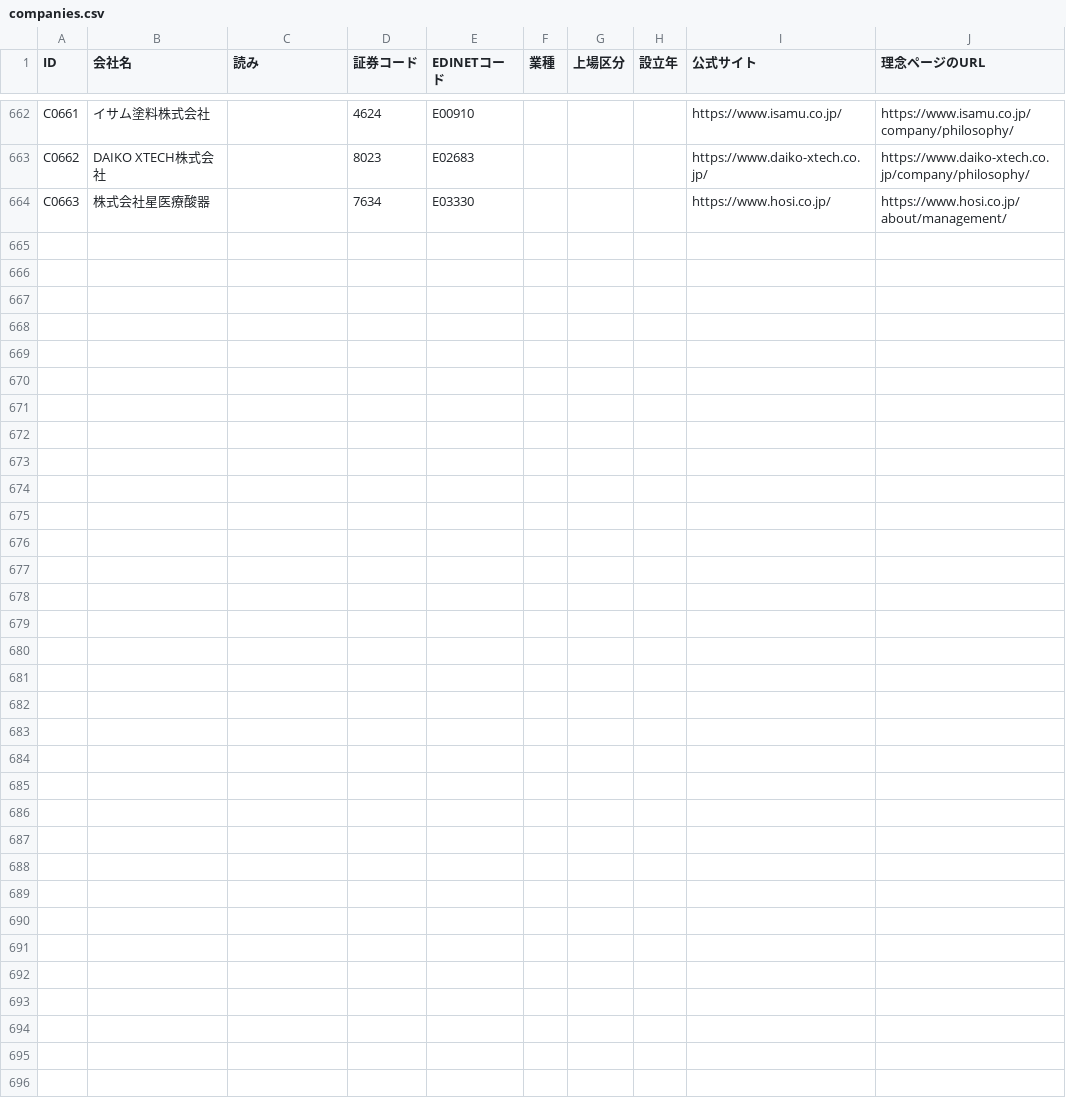
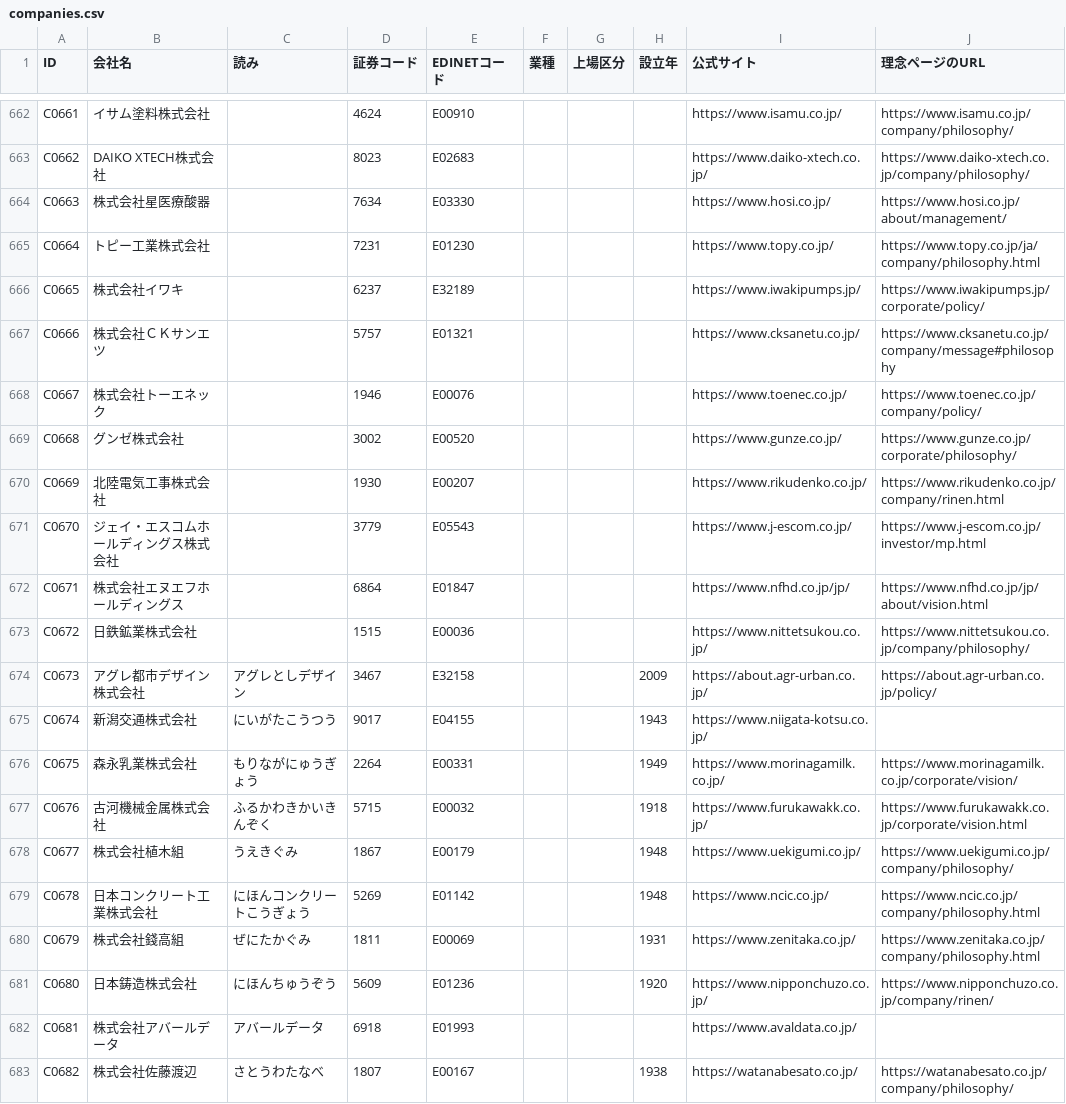
Before and after one commit to kotoba-kenkyujo/kotoba-kenkyujo.github.io, a CSV file: data/companies.csv, drawn as a sheet; only a part is shown, gaps mark what is left out; the diff covers the shown part only; the diff names each change by its address in the sheet, - before the commit and + after, or states it on an @@ line.

```diff
--- a/data/companies.csv
+++ b/data/companies.csv
+row 665: C0664 | トピー工業株式会社 |  | 7231 | E01230 |  |  |  | https://www.topy.co.jp/ | https://www.topy.co.jp/ja/company/philosophy.html
+row 666: C0665 | 株式会社イワキ |  | 6237 | E32189 |  |  |  | https://www.iwakipumps.jp/ | https://www.iwakipumps.jp/corporate/policy/
+row 667: C0666 | 株式会社ＣＫサンエツ |  | 5757 | E01321 |  |  |  | https://www.cksanetu.co.jp/ | https://www.cksanetu.co.jp/company/message#philosophy
+row 668: C0667 | 株式会社トーエネック |  | 1946 | E00076 |  |  |  | https://www.toenec.co.jp/ | https://www.toenec.co.jp/company/policy/
+row 669: C0668 | グンゼ株式会社 |  | 3002 | E00520 |  |  |  | https://www.gunze.co.jp/ | https://www.gunze.co.jp/corporate/philosophy/
+row 670: C0669 | 北陸電気工事株式会社 |  | 1930 | E00207 |  |  |  | https://www.rikudenko.co.jp/ | https://www.rikudenko.co.jp/company/rinen.html
+row 671: C0670 | ジェイ・エスコムホールディングス株式会社 |  | 3779 | E05543 |  |  |  | https://www.j-escom.co.jp/ | https://www.j-escom.co.jp/investor/mp.html
+row 672: C0671 | 株式会社エヌエフホールディングス |  | 6864 | E01847 |  |  |  | https://www.nfhd.co.jp/jp/ | https://www.nfhd.co.jp/jp/about/vision.html
+row 673: C0672 | 日鉄鉱業株式会社 |  | 1515 | E00036 |  |  |  | https://www.nittetsukou.co.jp/ | https://www.nittetsukou.co.jp/company/philosophy/
+row 674: C0673 | アグレ都市デザイン株式会社 | アグレとしデザイン | 3467 | E32158 |  |  | 2009 | https://about.agr-urban.co.jp/ | https://about.agr-urban.co.jp/policy/
+row 675: C0674 | 新潟交通株式会社 | にいがたこうつう | 9017 | E04155 |  |  | 1943 | https://www.niigata-kotsu.co.jp/
+row 676: C0675 | 森永乳業株式会社 | もりながにゅうぎょう | 2264 | E00331 |  |  | 1949 | https://www.morinagamilk.co.jp/ | https://www.morinagamilk.co.jp/corporate/vision/
+row 677: C0676 | 古河機械金属株式会社 | ふるかわきかいきんぞく | 5715 | E00032 |  |  | 1918 | https://www.furukawakk.co.jp/ | https://www.furukawakk.co.jp/corporate/vision.html
+row 678: C0677 | 株式会社植木組 | うえきぐみ | 1867 | E00179 |  |  | 1948 | https://www.uekigumi.co.jp/ | https://www.uekigumi.co.jp/company/philosophy/
+row 679: C0678 | 日本コンクリート工業株式会社 | にほんコンクリートこうぎょう | 5269 | E01142 |  |  | 1948 | https://www.ncic.co.jp/ | https://www.ncic.co.jp/company/philosophy.html
+row 680: C0679 | 株式会社錢高組 | ぜにたかぐみ | 1811 | E00069 |  |  | 1931 | https://www.zenitaka.co.jp/ | https://www.zenitaka.co.jp/company/philosophy.html
+row 681: C0680 | 日本鋳造株式会社 | にほんちゅうぞう | 5609 | E01236 |  |  | 1920 | https://www.nipponchuzo.co.jp/ | https://www.nipponchuzo.co.jp/company/rinen/
+row 682: C0681 | 株式会社アバールデータ | アバールデータ | 6918 | E01993 |  |  |  | https://www.avaldata.co.jp/
+row 683: C0682 | 株式会社佐藤渡辺 | さとうわたなべ | 1807 | E00167 |  |  | 1938 | https://watanabesato.co.jp/ | https://watanabesato.co.jp/company/philosophy/
```
Also changed, not shown: 9 added rows elsewhere in this file, 1 other file.
